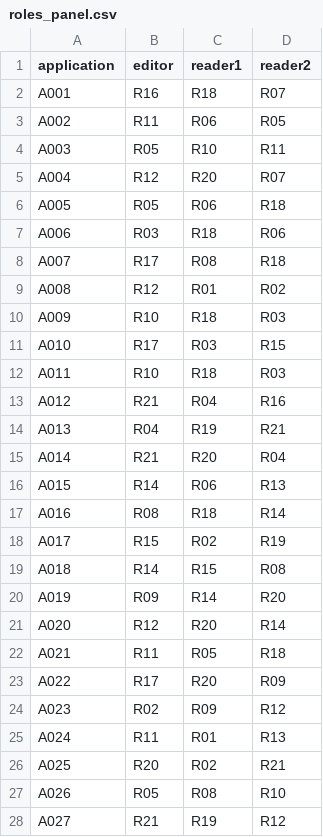
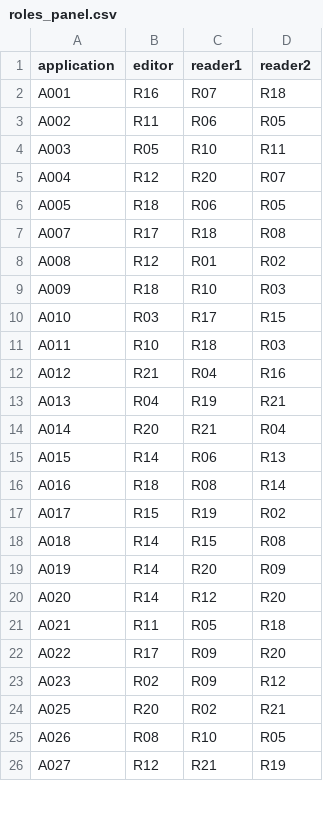
Before and after one commit to HI-IDN/IDeLM-panel-fairness, a CSV file: docs/data/roles_panel.csv, drawn as a sheet; only a part is shown; the diff covers the shown part only.

```diff
--- a/docs/data/roles_panel.csv
+++ b/docs/data/roles_panel.csv
@@ -1,3 +1,3 @@
 application,editor,reader1,reader2
-A001,R16,R18,R07
+A001,R16,R07,R18
 A002,R11,R06,R05
@@ -5,8 +5,7 @@ A003,R05,R10,R11
 A004,R12,R20,R07
-A005,R05,R06,R18
-A006,R03,R18,R06
-A007,R17,R08,R18
+A005,R18,R06,R05
+A007,R17,R18,R08
 A008,R12,R01,R02
-A009,R10,R18,R03
-A010,R17,R03,R15
+A009,R18,R10,R03
+A010,R03,R17,R15
 A011,R10,R18,R03
@@ -14,15 +13,14 @@ A012,R21,R04,R16
 A013,R04,R19,R21
-A014,R21,R20,R04
+A014,R20,R21,R04
 A015,R14,R06,R13
-A016,R08,R18,R14
-A017,R15,R02,R19
+A016,R18,R08,R14
+A017,R15,R19,R02
 A018,R14,R15,R08
-A019,R09,R14,R20
-A020,R12,R20,R14
+A019,R14,R20,R09
+A020,R14,R12,R20
 A021,R11,R05,R18
-A022,R17,R20,R09
+A022,R17,R09,R20
 A023,R02,R09,R12
-A024,R11,R01,R13
 A025,R20,R02,R21
-A026,R05,R08,R10
-A027,R21,R19,R12
+A026,R08,R10,R05
+A027,R12,R21,R19
```
Also changed, not shown: 6 removed rows and 123 edited cells elsewhere in this file, docs/data/assign_panel.csv, docs/data/assign_schedule_agenda.csv, 3 other files.
